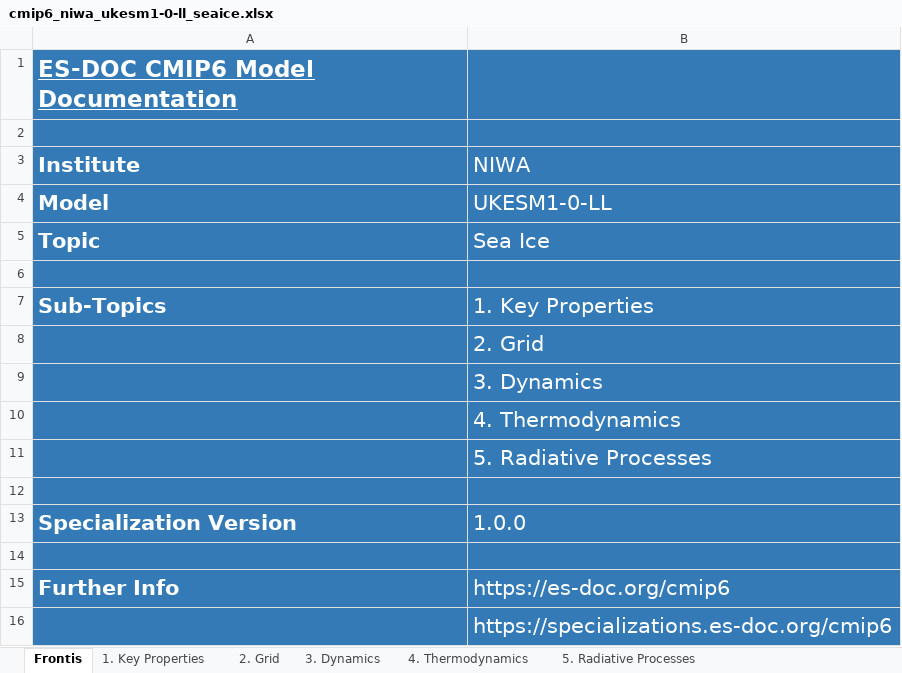
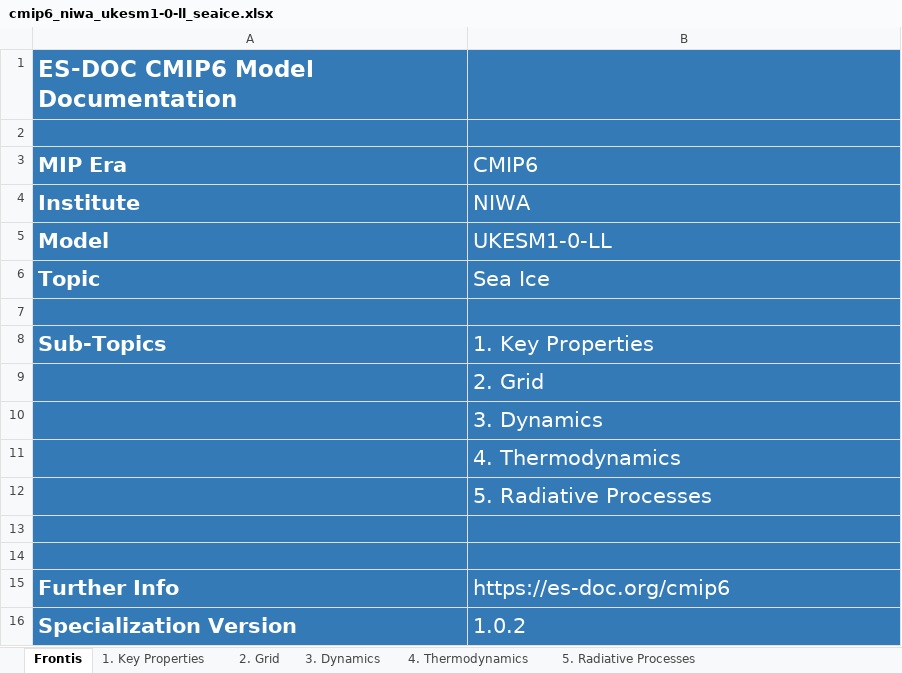
Before and after one commit to ES-DOC-INSTITUTIONAL/niwa, an Excel workbook: cmip6/models/ukesm1-0-ll/cmip6_niwa_ukesm1-0-ll_seaice.xlsx, sheet Frontis, drawn as a sheet; values as stored, in another font and other column widths than the file's, no borders; removed rows and columns are numbered as before the commit, all else as after; the diff names each change by its address in the sheet, - before the commit and + after, or states it on an @@ line.

```diff
--- a/cmip6/models/ukesm1-0-ll/cmip6_niwa_ukesm1-0-ll_seaice.xlsx (sheet Frontis)
+++ b/cmip6/models/ukesm1-0-ll/cmip6_niwa_ukesm1-0-ll_seaice.xlsx (sheet Frontis)
-A1 underline: on
+A1 underline: off
+row 3: MIP Era | CMIP6
-row 13: Specialization Version | 1.0.0
-row 16:  | https://specializations.es-doc.org/cmip6
+row 16: Specialization Version | 1.0.2
```
Also changed, not shown: sheet 4. Thermodynamics, sheet 1. Key Properties, sheet 2. Grid, sheet 3. Dynamics, sheet 5. Radiative Processes, hidden cells, cmip6/models/ukesm1-0-ll/cmip6_niwa_ukesm1-0-ll_aerosol.xlsx, cmip6/models/ukesm1-0-ll/cmip6_niwa_ukesm1-0-ll_atmos.xlsx, 23 other files.
